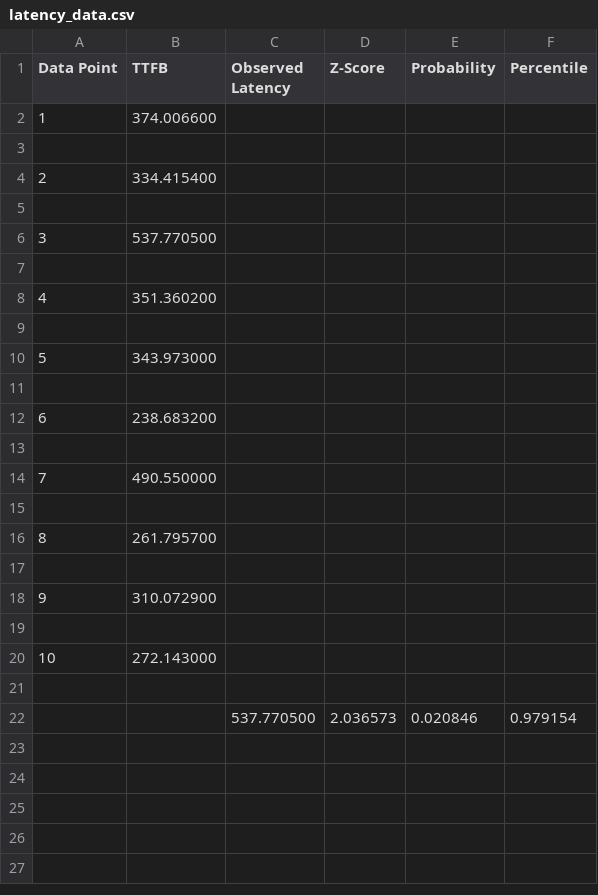
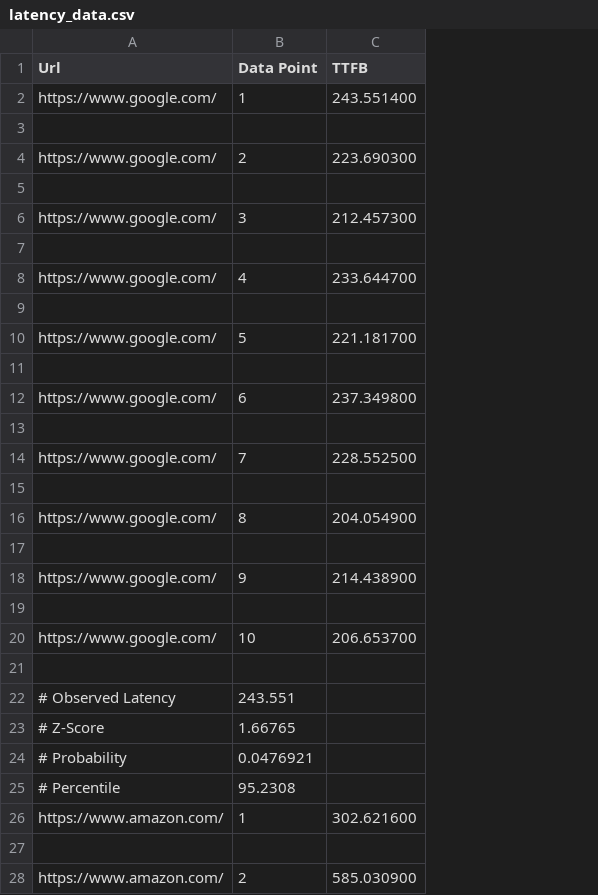
Before and after one commit to annagerges/firstTTFBCompared2.0, a CSV file: firstTTFBCompared2.0/latency_data.csv, drawn as a sheet; only a part is shown; removed rows and columns are numbered as before the commit, all else as after; the diff covers the shown part only; the diff names each change by its address in the sheet, - before the commit and + after, or states it on an @@ line.

Commit message:
updated code to include multli-server benchmarking (google, amazon, github)

```diff
--- a/firstTTFBCompared2.0/latency_data.csv
+++ b/firstTTFBCompared2.0/latency_data.csv
+column A (Url), rows 2-20: https://www.google.com/ |  | https://www.google.com/ |  | https://www.google.com/ |  | https://www.google.com/ |  | https://www.google.com/ |  | https://www.google.com/ |  | https://www.google.com/ |  | https://www.google.com/ |  | https://www.google.com/ |  | https://www.google.com/
-column C (Observed Latency), row 22: 537.770500
-column D (Z-Score), row 22: 2.036573
-column E (Probability), row 22: 0.020846
-column F (Percentile), row 22: 0.979154
-C2 (TTFB): 374.006600
+C2 (TTFB): 243.551400
-C4 (TTFB): 334.415400
+C4 (TTFB): 223.690300
-C6 (TTFB): 537.770500
+C6 (TTFB): 212.457300
-C8 (TTFB): 351.360200
+C8 (TTFB): 233.644700
-C10 (TTFB): 343.973000
+C10 (TTFB): 221.181700
-C12 (TTFB): 238.683200
+C12 (TTFB): 237.349800
-C14 (TTFB): 490.550000
+C14 (TTFB): 228.552500
-C16 (TTFB): 261.795700
+C16 (TTFB): 204.054900
-C18 (TTFB): 310.072900
+C18 (TTFB): 214.438900
-C20 (TTFB): 272.143000
+C20 (TTFB): 206.653700
+row 22: # Observed Latency | 243.551
+row 23: # Z-Score | 1.66765
+row 24: # Probability | 0.0476921
+row 25: # Percentile | 95.2308
+row 26: https://www.amazon.com/ | 1 | 302.621600
-row 27:  |  | 537.770500 | 2.036573 | 0.020846 | 0.979154
+row 27: (empty)
+row 28: https://www.amazon.com/ | 2 | 585.030900
```
Also changed, not shown: 45 added rows elsewhere in this file, 4 other files.
